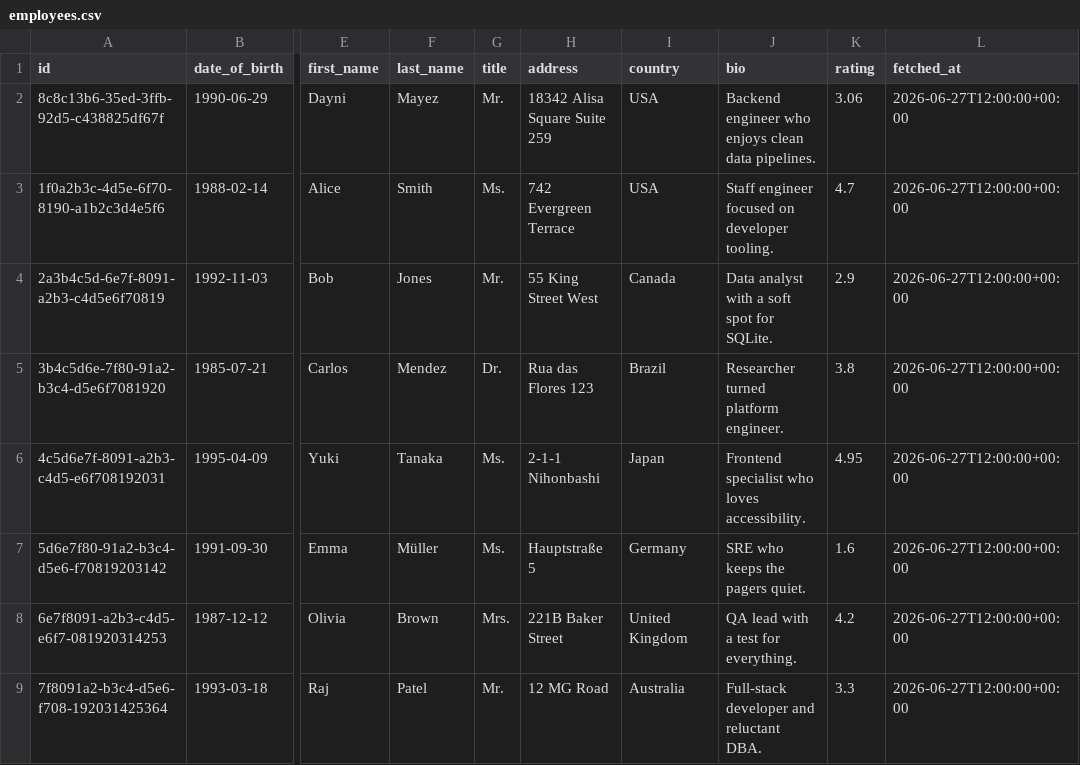
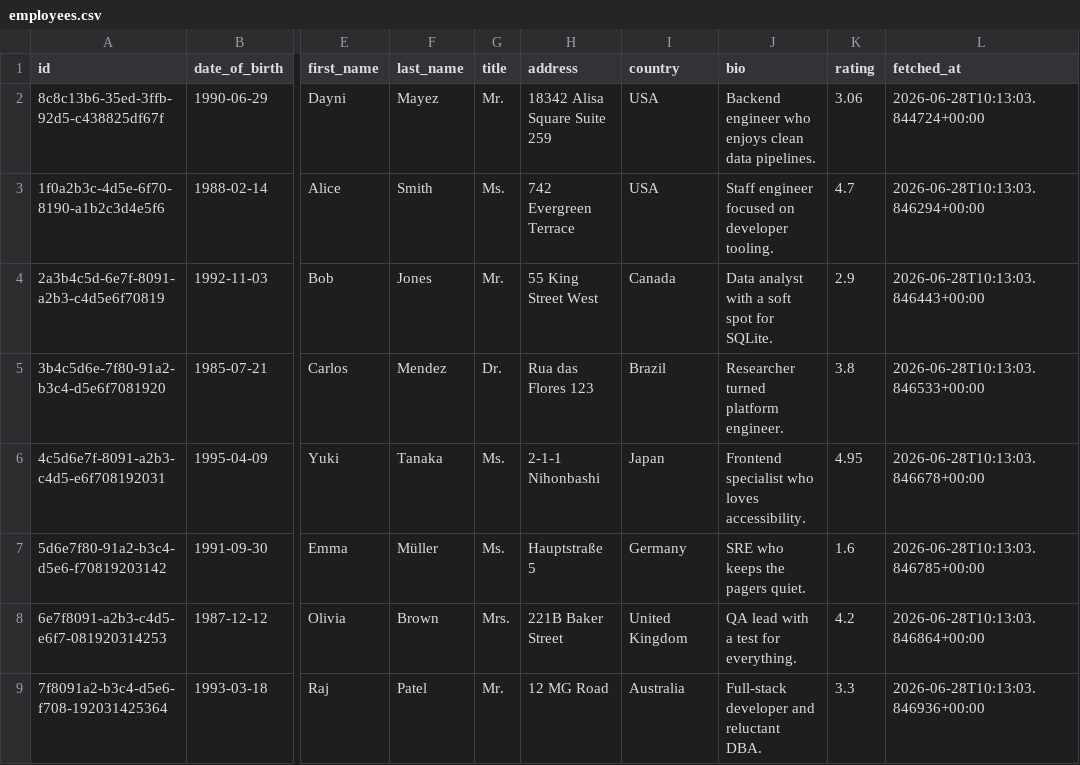
Before and after one commit to bozhinovristo/data-import-service, a CSV file: employees.csv, drawn as a sheet; only a part is shown, gaps mark what is left out; the diff names each change by its address in the sheet, - before the commit and + after, or states it on an @@ line.

```diff
--- a/employees.csv
+++ b/employees.csv
-L2 (fetched_at): 2026-06-27T12:00:00+00:00
+L2 (fetched_at): 2026-06-28T10:13:03.844724+00:00
-L3 (fetched_at): 2026-06-27T12:00:00+00:00
+L3 (fetched_at): 2026-06-28T10:13:03.846294+00:00
-L4 (fetched_at): 2026-06-27T12:00:00+00:00
+L4 (fetched_at): 2026-06-28T10:13:03.846443+00:00
-L5 (fetched_at): 2026-06-27T12:00:00+00:00
+L5 (fetched_at): 2026-06-28T10:13:03.846533+00:00
-L6 (fetched_at): 2026-06-27T12:00:00+00:00
+L6 (fetched_at): 2026-06-28T10:13:03.846678+00:00
-L7 (fetched_at): 2026-06-27T12:00:00+00:00
+L7 (fetched_at): 2026-06-28T10:13:03.846785+00:00
-L8 (fetched_at): 2026-06-27T12:00:00+00:00
+L8 (fetched_at): 2026-06-28T10:13:03.846864+00:00
-L9 (fetched_at): 2026-06-27T12:00:00+00:00
+L9 (fetched_at): 2026-06-28T10:13:03.846936+00:00
```
Also changed, not shown: 9 other files.
